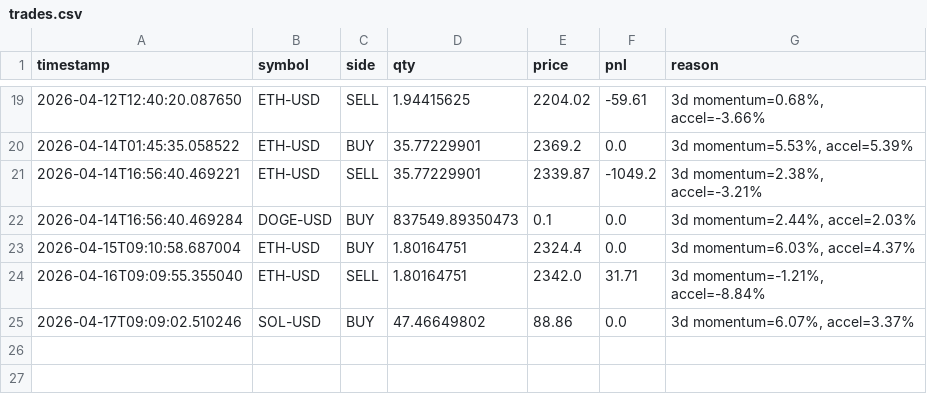
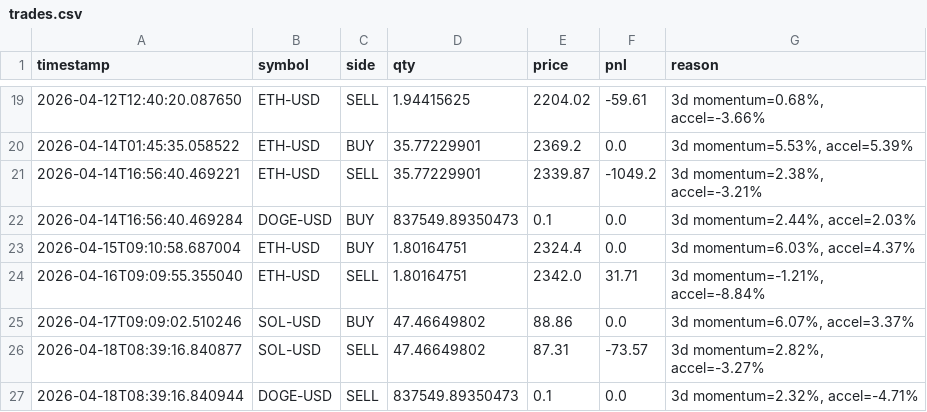
Before and after one commit to WilliamCastner/swingbot, a CSV file: logs/crypto_strategies/3-day_momentum/trades.csv, drawn as a sheet; only a part is shown, gaps mark what is left out; the diff names each change by its address in the sheet, - before the commit and + after, or states it on an @@ line.

Commit message:
Crypto run 2026-04-18 08:39 UTC

```diff
--- a/logs/crypto_strategies/3-day_momentum/trades.csv
+++ b/logs/crypto_strategies/3-day_momentum/trades.csv
+row 26: 2026-04-18T08:39:16.840877 | SOL-USD | SELL | 47.46649802 | 87.31 | -73.57 | 3d momentum=2.82%, accel=-3.27%
+row 27: 2026-04-18T08:39:16.840944 | DOGE-USD | SELL | 837549.89350473 | 0.1 | 0.0 | 3d momentum=2.32%, accel=-4.71%
```
Also changed, not shown: logs/crypto/pnl.csv, logs/crypto_strategies/3-day_momentum/pnl.csv, 11 other files.
